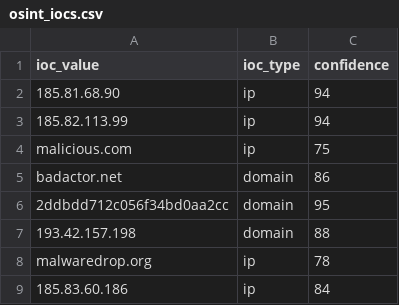
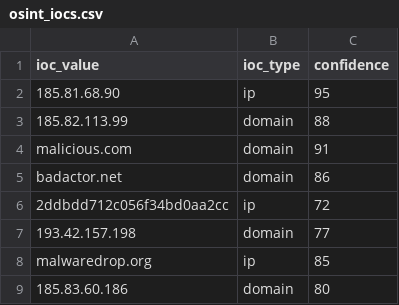
Before and after one commit to DRA3V50/Network-Threat-Intelligence, a CSV file: build/iocs/osint_iocs.csv, drawn as a sheet.

```diff
--- a/build/iocs/osint_iocs.csv
+++ b/build/iocs/osint_iocs.csv
@@ -1,9 +1,9 @@
 ioc_value,ioc_type,confidence
-185.81.68.90,ip,94
-185.82.113.99,ip,94
-malicious.com,ip,75
+185.81.68.90,ip,95
+185.82.113.99,domain,88
+malicious.com,domain,91
 badactor.net,domain,86
-2ddbdd712c056f34bd0aa2cc,domain,95
-193.42.157.198,domain,88
-malwaredrop.org,ip,78
-185.83.60.186,ip,84
+2ddbdd712c056f34bd0aa2cc,ip,72
+193.42.157.198,domain,77
+malwaredrop.org,ip,85
+185.83.60.186,domain,80
```
Also changed, not shown: 4 other files.
